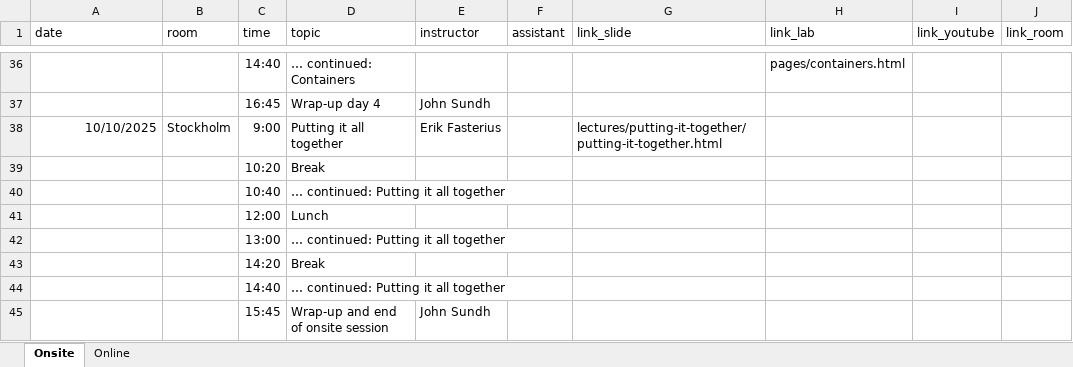
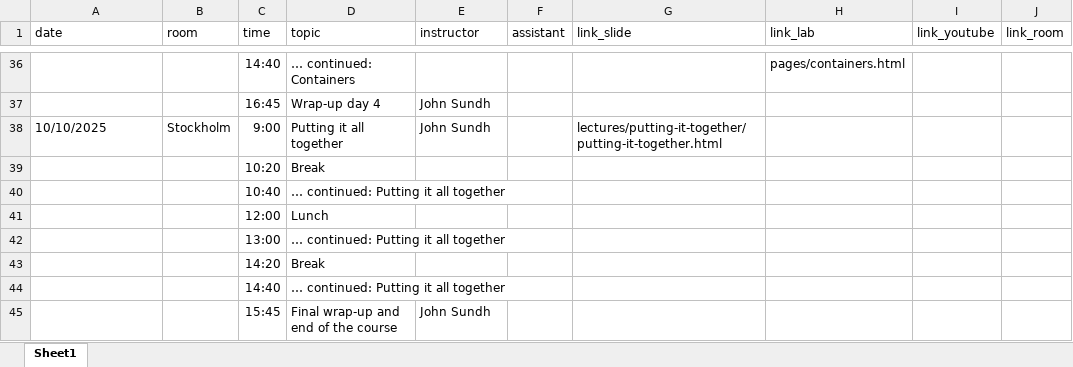
Before and after one commit to NBISweden/workshop-reproducible-research, an Excel workbook: schedule.xlsx, sheet Sheet1, drawn as a sheet; only a part is shown, gaps mark what is left out; values as stored, in another font and other column widths than the file's, no borders; charts and pictures not drawn; the diff covers the shown part only; the diff names each change by its address in the sheet, - before the commit and + after, or states it on an @@ line.

```diff
--- a/schedule.xlsx (sheet Sheet1)
+++ b/schedule.xlsx (sheet Sheet1)
-sheet tab: Onsite
+sheet tab: Sheet1
-sheet tab: Online
-A38 alignment: right
+A38 alignment: left
-E38 (instructor): Erik Fasterius
+E38 (instructor): John Sundh
-D45 (topic): Wrap-up and end of onsite session
+D45 (topic): Final wrap-up and end of the course
```
Also changed, not shown: 1 added row, 1 removed row, 6 edited cells and cell formats elsewhere in this sheet, charts or pictures.
